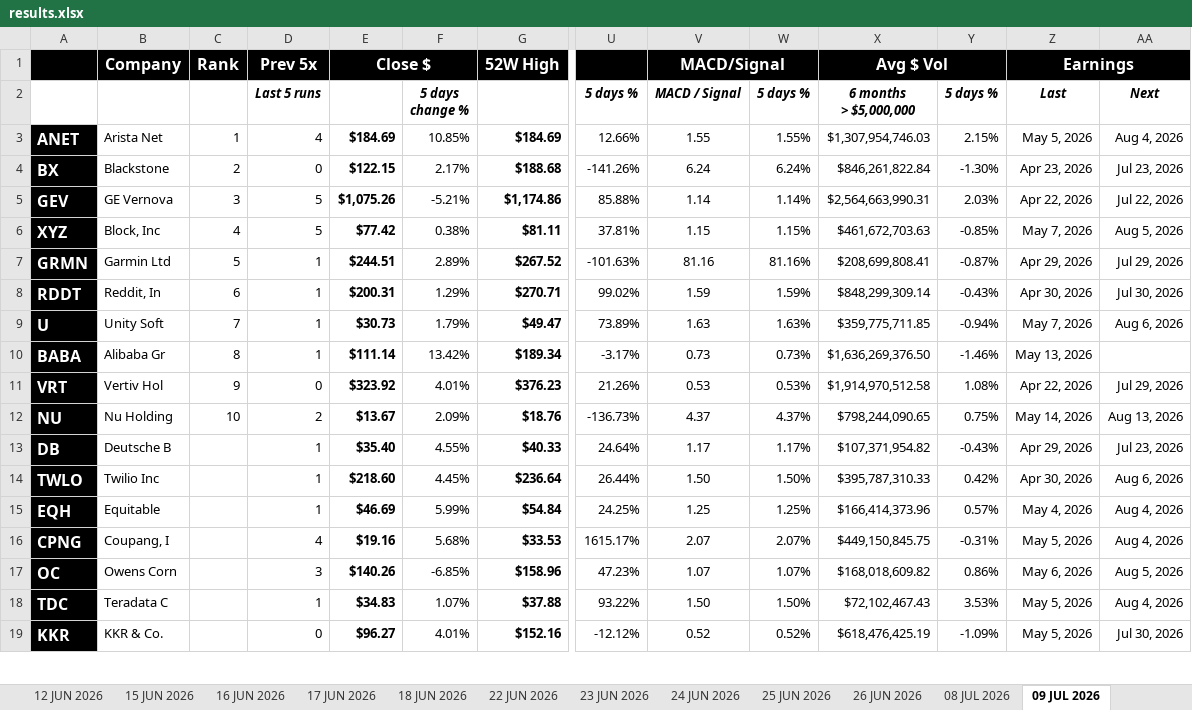
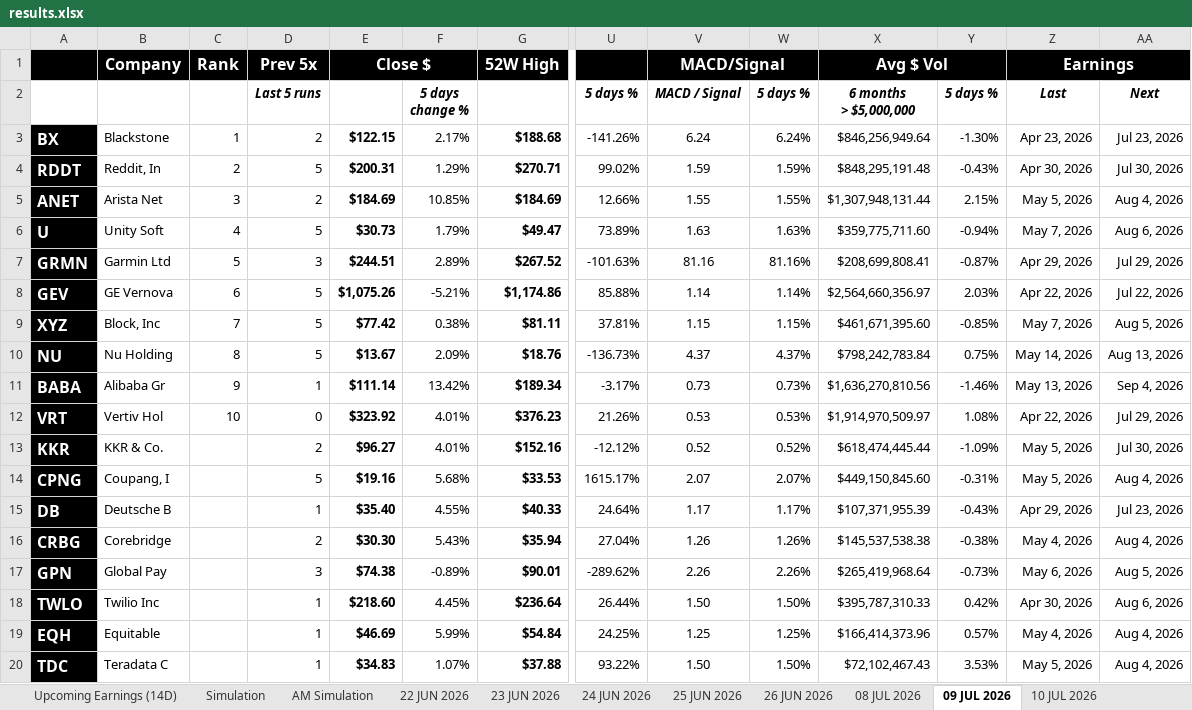
Before and after one commit to codenamev99/invest2.0, an Excel workbook: results.xlsx, sheet 09 JUL 2026, drawn as a sheet; only a part is shown, gaps mark what is left out; values as stored, in another font and other column widths than the file's, no borders; removed rows and columns are numbered as before the commit, all else as after; rows hold the shown columns only; the diff covers the shown part only; the diff names each change by its address in the sheet, - before the commit and + after, or states it on an @@ line.

```diff
--- a/results.xlsx (sheet 09 JUL 2026)
+++ b/results.xlsx (sheet 09 JUL 2026)
-sheet tab: 12 JUN 2026
-sheet tab: 15 JUN 2026
-sheet tab: 16 JUN 2026
-sheet tab: 17 JUN 2026
-sheet tab: 18 JUN 2026
-row 3: ANET | Arista Net | 1 | 4 | $184.69 | 10.85% | $184.69 | 12.66% | 1.55 | 1.55% | $1,307,954,746.03 | 2.15% | May 5, 2026 | Aug 4, 2026
-C3: 2
+C3: 1
-D3: 0
+D3: 2
-X3: $846,261,822.84
+X3: $846,256,949.64
+row 4: RDDT | Reddit, In | 2 | 5 | $200.31 | 1.29% | $270.71 | 99.02% | 1.59 | 1.59% | $848,295,191.48 | -0.43% | Apr 30, 2026 | Jul 30, 2026
+row 5: ANET | Arista Net | 3 | 2 | $184.69 | 10.85% | $184.69 | 12.66% | 1.55 | 1.55% | $1,307,948,131.44 | 2.15% | May 5, 2026 | Aug 4, 2026
+row 6: U | Unity Soft | 4 | 5 | $30.73 | 1.79% | $49.47 | 73.89% | 1.63 | 1.63% | $359,775,711.60 | -0.94% | May 7, 2026 | Aug 6, 2026
+row 7: GRMN | Garmin Ltd | 5 | 3 | $244.51 | 2.89% | $267.52 | -101.63% | 81.16 | 81.16% | $208,699,808.41 | -0.87% | Apr 29, 2026 | Jul 29, 2026
-C8: 3
+C8: 6
-X8: $2,564,663,990.31
+X8: $2,564,660,356.97
-C9: 4
+C9: 7
-X9: $461,672,703.63
+X9: $461,671,395.60
-row 7: GRMN | Garmin Ltd | 5 | 1 | $244.51 | 2.89% | $267.52 | -101.63% | 81.16 | 81.16% | $208,699,808.41 | -0.87% | Apr 29, 2026 | Jul 29, 2026
-row 8: RDDT | Reddit, In | 6 | 1 | $200.31 | 1.29% | $270.71 | 99.02% | 1.59 | 1.59% | $848,299,309.14 | -0.43% | Apr 30, 2026 | Jul 30, 2026
-row 9: U | Unity Soft | 7 | 1 | $30.73 | 1.79% | $49.47 | 73.89% | 1.63 | 1.63% | $359,775,711.85 | -0.94% | May 7, 2026 | Aug 6, 2026
+row 10: NU | Nu Holding | 8 | 5 | $13.67 | 2.09% | $18.76 | -136.73% | 4.37 | 4.37% | $798,242,783.84 | 0.75% | May 14, 2026 | Aug 13, 2026
-C11: 8
+C11: 9
-X11: $1,636,269,376.50
+X11: $1,636,270,810.56
-AA11: (empty)
+AA11: Sep 4, 2026
-C12: 9
+C12: 10
-X12: $1,914,970,512.58
+X12: $1,914,970,509.97
-row 12: NU | Nu Holding | 10 | 2 | $13.67 | 2.09% | $18.76 | -136.73% | 4.37 | 4.37% | $798,244,090.65 | 0.75% | May 14, 2026 | Aug 13, 2026
+row 13: KKR | KKR & Co. |  | 2 | $96.27 | 4.01% | $152.16 | -12.12% | 0.52 | 0.52% | $618,474,445.44 | -1.09% | May 5, 2026 | Jul 30, 2026
+row 14: CPNG | Coupang, I |  | 5 | $19.16 | 5.68% | $33.53 | 1615.17% | 2.07 | 2.07% | $449,150,845.60 | -0.31% | May 5, 2026 | Aug 4, 2026
-X15: $107,371,954.82
+X15: $107,371,955.39
+row 16: CRBG | Corebridge |  | 2 | $30.30 | 5.43% | $35.94 | 27.04% | 1.26 | 1.26% | $145,537,538.38 | -0.38% | May 4, 2026 | Aug 4, 2026
+row 17: GPN | Global Pay |  | 3 | $74.38 | -0.89% | $90.01 | -289.62% | 2.26 | 2.26% | $265,419,968.64 | -0.73% | May 6, 2026 | Aug 5, 2026
-row 16: CPNG | Coupang, I |  | 4 | $19.16 | 5.68% | $33.53 | 1615.17% | 2.07 | 2.07% | $449,150,845.75 | -0.31% | May 5, 2026 | Aug 4, 2026
-row 17: OC | Owens Corn |  | 3 | $140.26 | -6.85% | $158.96 | 47.23% | 1.07 | 1.07% | $168,018,609.82 | 0.86% | May 6, 2026 | Aug 5, 2026
-row 19: KKR | KKR & Co. |  | 0 | $96.27 | 4.01% | $152.16 | -12.12% | 0.52 | 0.52% | $618,476,425.19 | -1.09% | May 5, 2026 | Jul 30, 2026
```
Also changed, not shown: 4 added rows, 5 removed rows and 4 edited cells elsewhere in this sheet, sheet AM Simulation, sheet 08 JUL 2026, sheet Simulation, sheet 23 JUN 2026, sheet 25 JUN 2026, sheet 24 JUN 2026, 2 more sheets, other sheet tabs, 1 other file.
